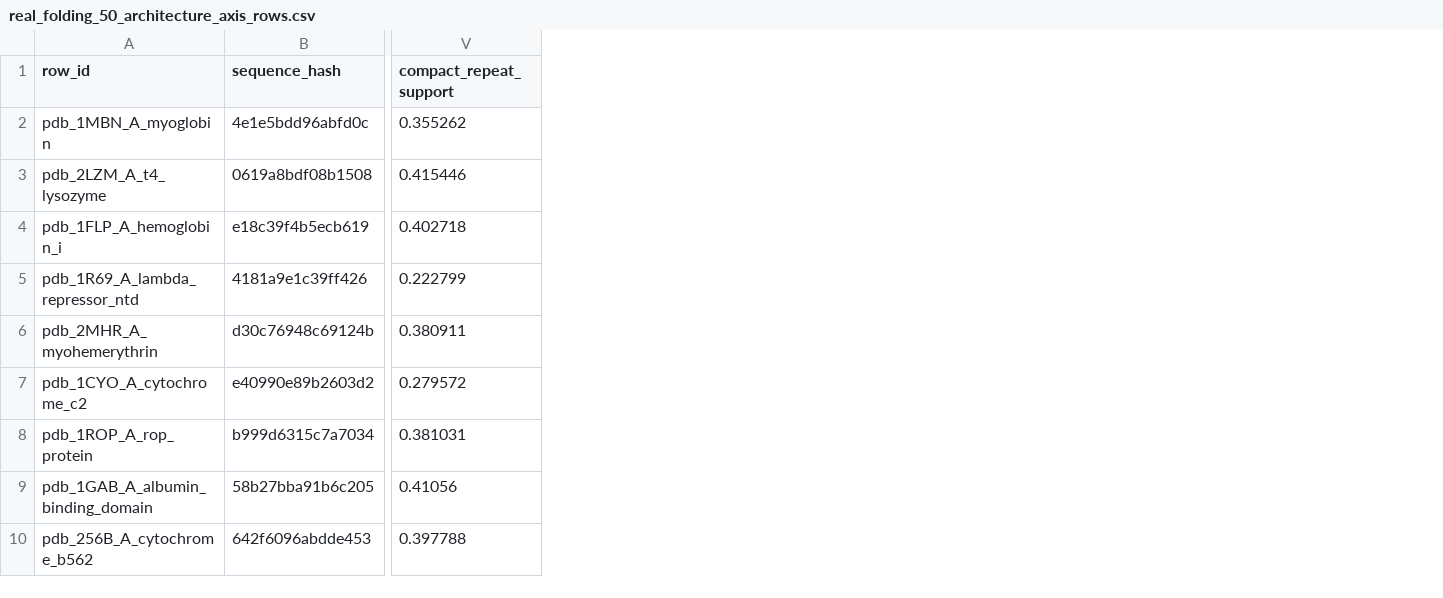
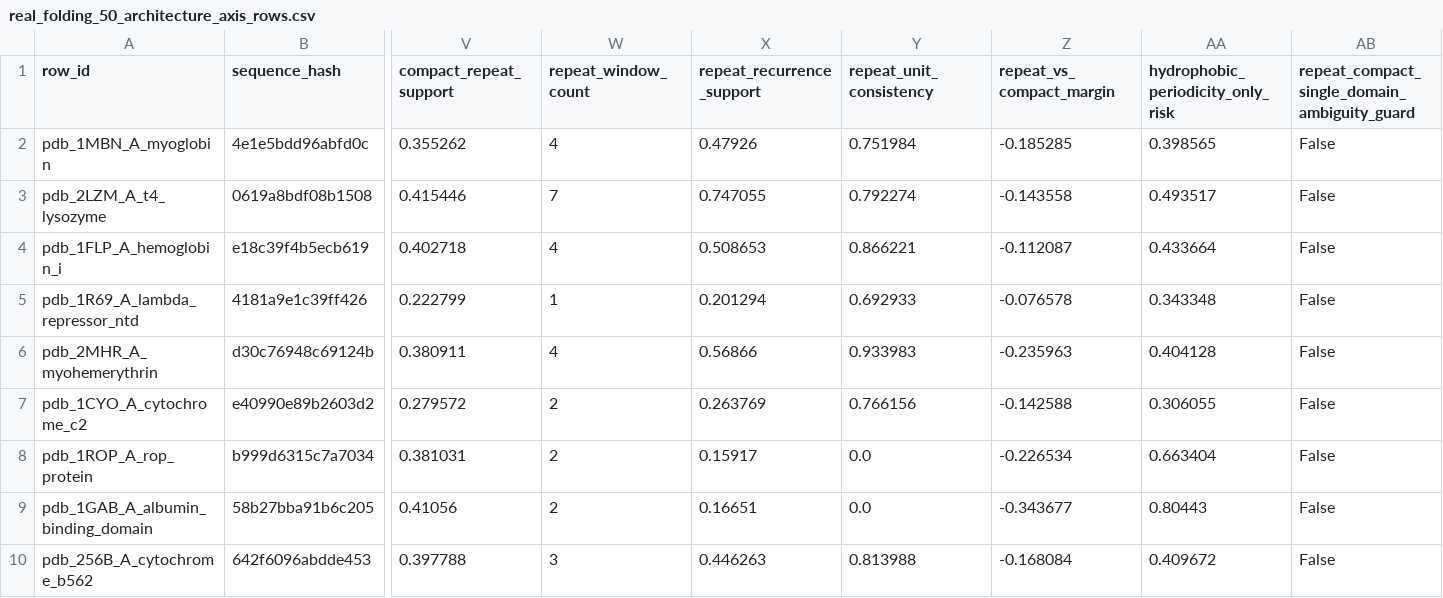
Before and after one commit to DraganaMitova/pharmacotopology, a CSV file: first_contact_clean_pharmacotopology_layer_run/real_folding_50_architecture_axis_rows.csv, drawn as a sheet; only a part is shown, gaps mark what is left out; the diff names each change by its address in the sheet, - before the commit and + after, or states it on an @@ line.

Commit message:
Add external-safe axis conflict quarantine

```diff
--- a/first_contact_clean_pharmacotopology_layer_run/real_folding_50_architecture_axis_rows.csv
+++ b/first_contact_clean_pharmacotopology_layer_run/real_folding_50_architecture_axis_rows.csv
+column W (repeat_window_count), rows 2-10: 4 | 7 | 4 | 1 | 4 | 2 | 2 | 2 | 3
+column X (repeat_recurrence_support), rows 2-10: 0.47926 | 0.747055 | 0.508653 | 0.201294 | 0.56866 | 0.263769 | 0.15917 | 0.16651 | 0.446263
+column Y (repeat_unit_consistency), rows 2-10: 0.751984 | 0.792274 | 0.866221 | 0.692933 | 0.933983 | 0.766156 | 0.0 | 0.0 | 0.813988
+column Z (repeat_vs_compact_margin), rows 2-10: -0.185285 | -0.143558 | -0.112087 | -0.076578 | -0.235963 | -0.142588 | -0.226534 | -0.343677 | -0.168084
+column AA, rows 1-10: hydrophobic_periodicity_only_risk | 0.398565 | 0.493517 | 0.433664 | 0.343348 | 0.404128 | 0.306055 | 0.663404 | 0.80443 | 0.409672
+column AB, rows 1-10: repeat_compact_single_domain_ambiguity_guard | False | False | False | False | False | False | False | False | False
```
Also changed, not shown: first_contact_clean_pharmacotopology_layer_run/real_folding_50_architecture_axis_abstentions.csv, 22 other files.
